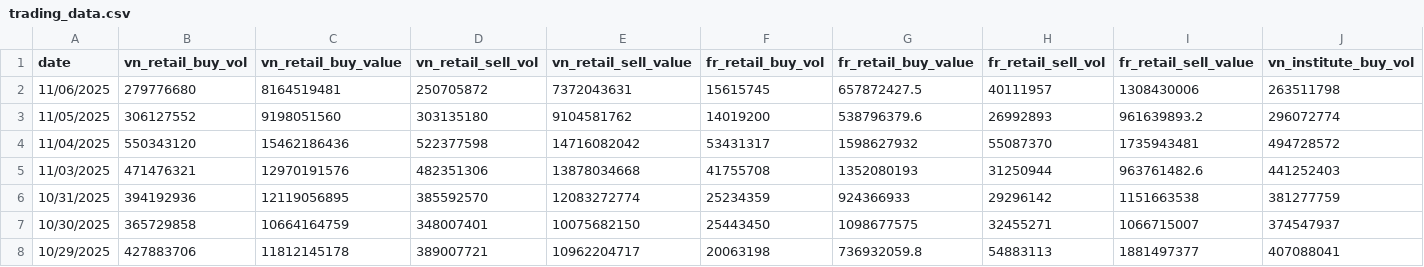
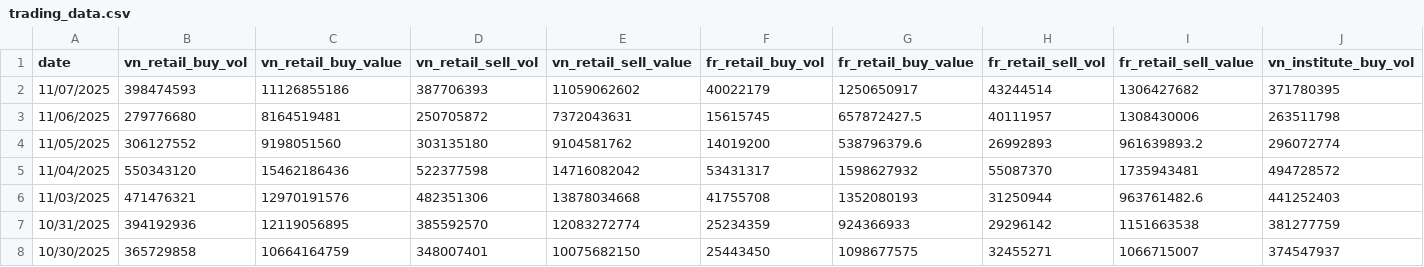
Before and after one commit to 1440375964666/daily_report, a CSV file: clean_data/trading_data.csv, drawn as a sheet; only a part is shown; the shorter side is filled out with more unchanged rows; rows hold the shown columns only; the diff names each change by its address in the sheet, - before the commit and + after, or states it on an @@ line.

```diff
--- a/clean_data/trading_data.csv
+++ b/clean_data/trading_data.csv
+row 2: 11/07/2025 | 398474593 | 11126855186 | 387706393 | 11059062602 | 40022179 | 1250650917 | 43244514 | 1306427682 | 371780395
```
Also changed, not shown: weighting/all_indices.csv, 6 other files.
